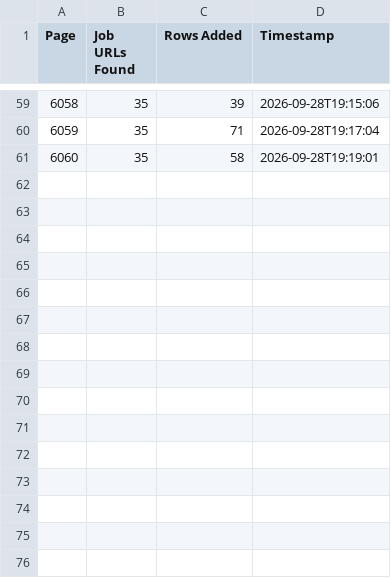
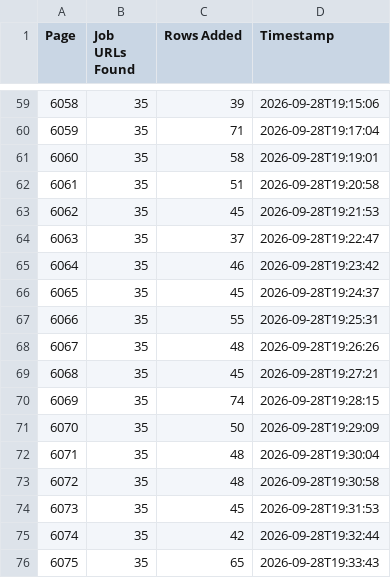
Before and after one commit to liliankason/ng-6001-6500, a CSV file: ng_pages.csv, drawn as a sheet; only a part is shown, gaps mark what is left out.

```diff
--- a/ng_pages.csv
+++ b/ng_pages.csv
@@ -61 +61,16 @@
 6060,35,58,2026-09-28T19:19:01
+6061,35,51,2026-09-28T19:20:58
+6062,35,45,2026-09-28T19:21:53
+6063,35,37,2026-09-28T19:22:47
+6064,35,46,2026-09-28T19:23:42
+6065,35,45,2026-09-28T19:24:37
+6066,35,55,2026-09-28T19:25:31
+6067,35,48,2026-09-28T19:26:26
+6068,35,45,2026-09-28T19:27:21
+6069,35,74,2026-09-28T19:28:15
+6070,35,50,2026-09-28T19:29:09
+6071,35,48,2026-09-28T19:30:04
+6072,35,48,2026-09-28T19:30:58
+6073,35,45,2026-09-28T19:31:53
+6074,35,42,2026-09-28T19:32:44
+6075,35,65,2026-09-28T19:33:43
```
Also changed, not shown: 2 other files.
